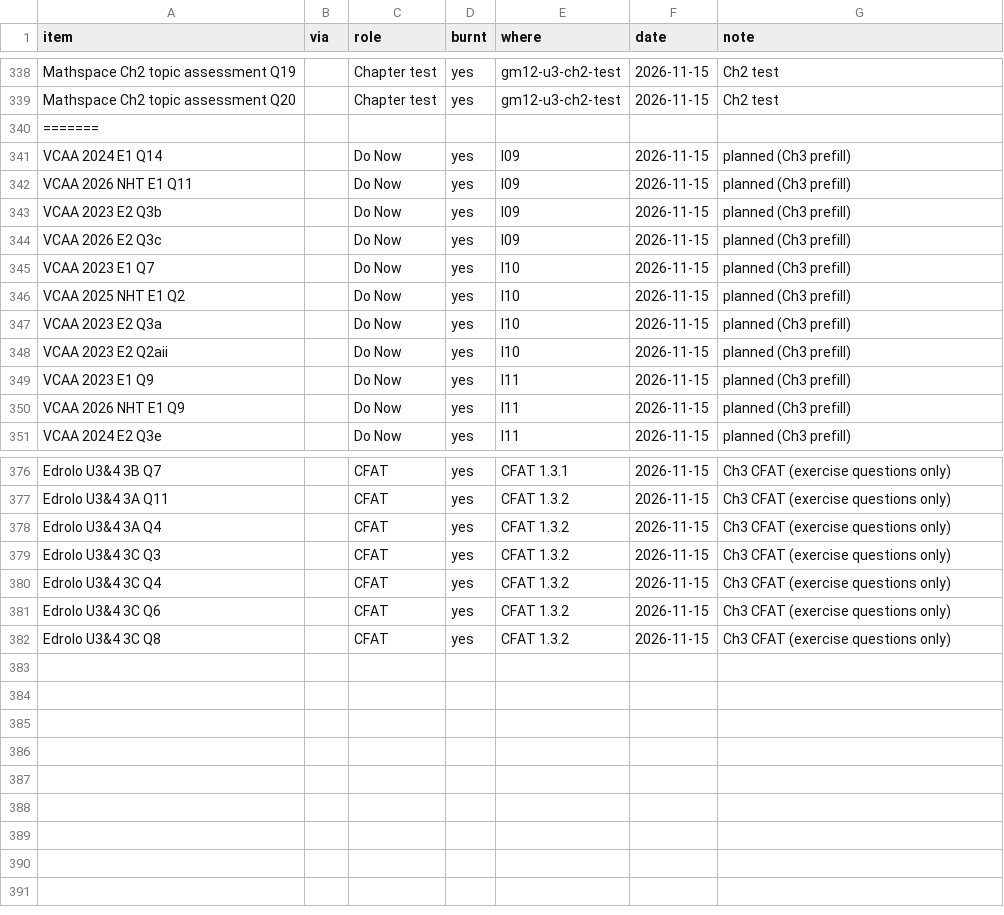
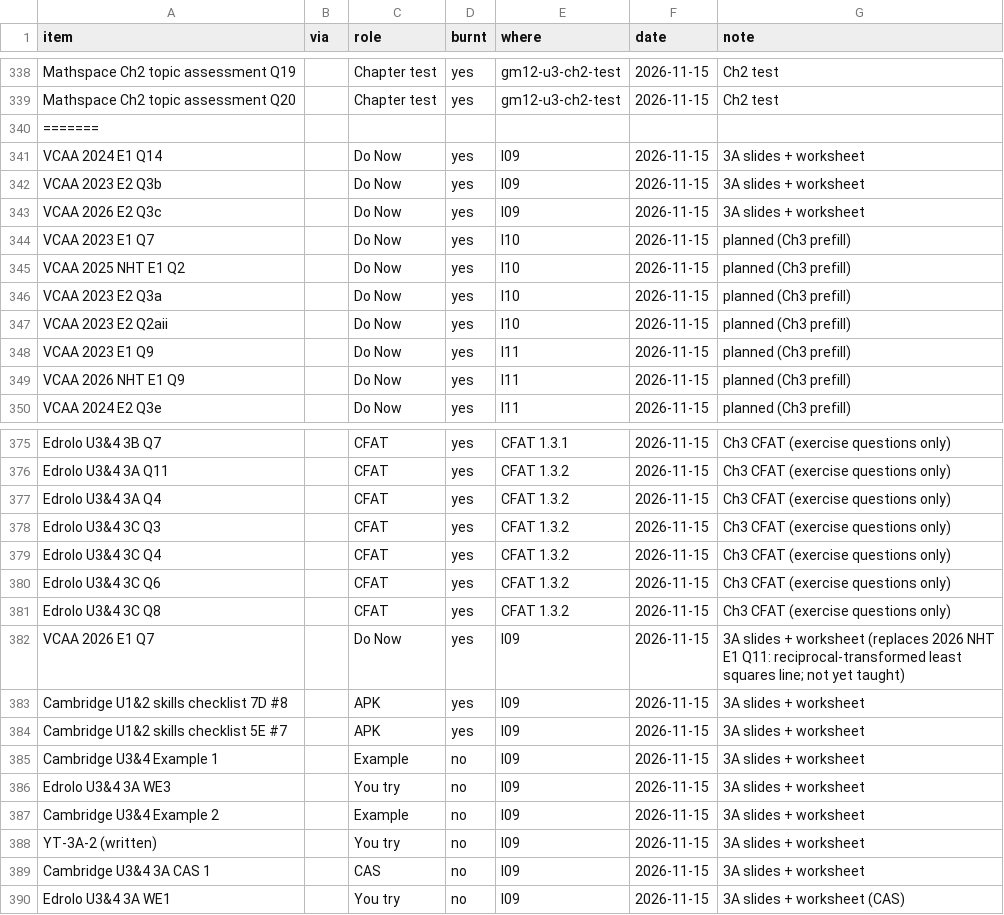
Before and after one commit to roccatalano/12MAG, a CSV file: tools/ledger.csv, drawn as a sheet; only a part is shown, gaps mark what is left out; the diff covers the shown part only.

```diff
--- a/tools/ledger.csv
+++ b/tools/ledger.csv
@@ -340,6 +340,5 @@ Mathspace Ch2 topic assessment Q20,,Chapter test,yes,gm12-u3-ch2-test,2026-11-15
 =======
-VCAA 2024 E1 Q14,,Do Now,yes,l09,2026-11-15,planned (Ch3 prefill)
-VCAA 2026 NHT E1 Q11,,Do Now,yes,l09,2026-11-15,planned (Ch3 prefill)
-VCAA 2023 E2 Q3b,,Do Now,yes,l09,2026-11-15,planned (Ch3 prefill)
-VCAA 2026 E2 Q3c,,Do Now,yes,l09,2026-11-15,planned (Ch3 prefill)
+VCAA 2024 E1 Q14,,Do Now,yes,l09,2026-11-15,3A slides + worksheet
+VCAA 2023 E2 Q3b,,Do Now,yes,l09,2026-11-15,3A slides + worksheet
+VCAA 2026 E2 Q3c,,Do Now,yes,l09,2026-11-15,3A slides + worksheet
 VCAA 2023 E1 Q7,,Do Now,yes,l10,2026-11-15,planned (Ch3 prefill)
@@ -382 +381,10 @@ Edrolo U3&4 3C Q6,,CFAT,yes,CFAT 1.3.2,2026-11-15,Ch3 CFAT (exercise questions o
 Edrolo U3&4 3C Q8,,CFAT,yes,CFAT 1.3.2,2026-11-15,Ch3 CFAT (exercise questions only)
+VCAA 2026 E1 Q7,,Do Now,yes,l09,2026-11-15,3A slides + worksheet (replaces 2026 NHT E1 Q11: reciprocal-transformed least squares line; not yet taught)
+Cambridge U1&2 skills checklist 7D #8,,APK,yes,l09,2026-11-15,3A slides + worksheet
+Cambridge U1&2 skills checklist 5E #7,,APK,yes,l09,2026-11-15,3A slides + worksheet
+Cambridge U3&4 Example 1,,Example,no,l09,2026-11-15,3A slides + worksheet
+Edrolo U3&4 3A WE3,,You try,no,l09,2026-11-15,3A slides + worksheet
+Cambridge U3&4 Example 2,,Example,no,l09,2026-11-15,3A slides + worksheet
+YT-3A-2 (written),,You try,no,l09,2026-11-15,3A slides + worksheet
+Cambridge U3&4 3A CAS 1,,CAS,no,l09,2026-11-15,3A slides + worksheet
+Edrolo U3&4 3A WE1,,You try,no,l09,2026-11-15,3A slides + worksheet (CAS)
```
Also changed, not shown: 5 edited cells elsewhere in this file, tools/ledger_manual.csv, 13 other files.
